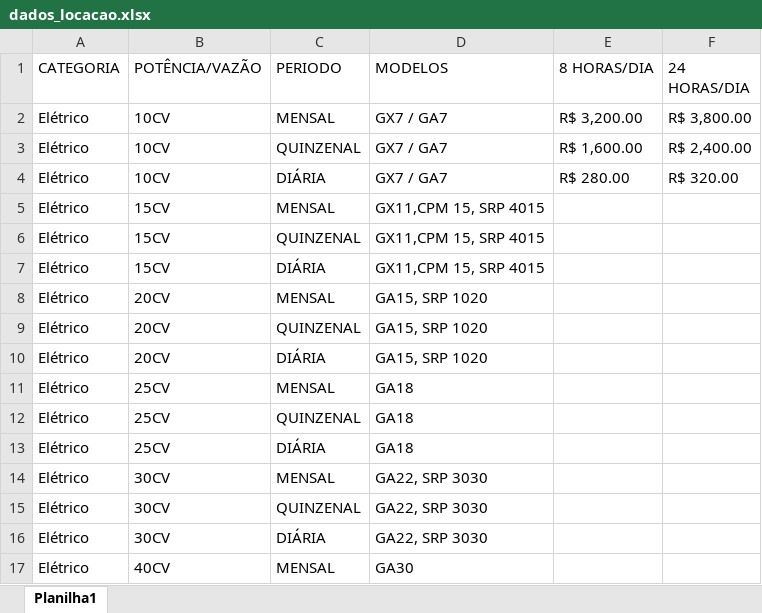
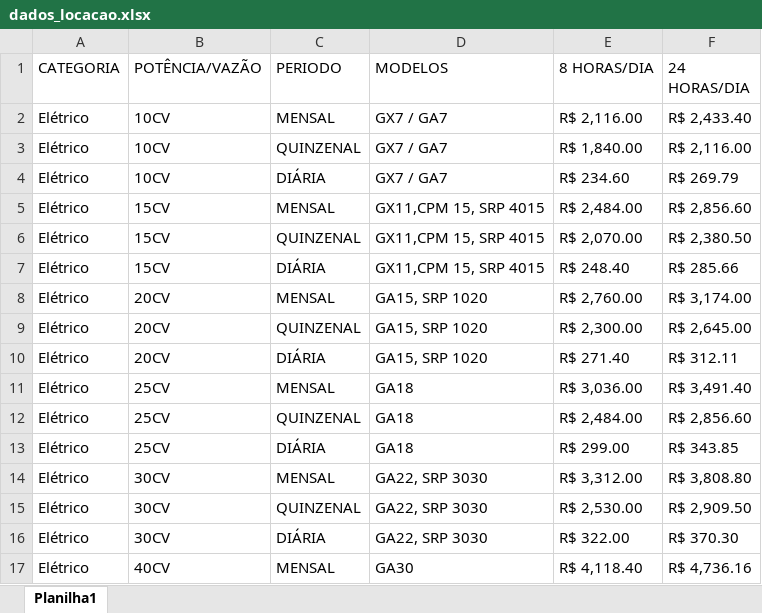
Before and after one commit to suportetecnico-star/gma-dashboard, an Excel workbook: dados_locacao.xlsx, sheet Planilha1, drawn as a sheet; only a part is shown; values as stored, in another font and other column widths than the file's, no cell formats; the diff covers the shown part only; the diff names each change by its address in the sheet, - before the commit and + after, or states it on an @@ line.

Commit message:
Add files via upload

```diff
--- a/dados_locacao.xlsx (sheet Planilha1)
+++ b/dados_locacao.xlsx (sheet Planilha1)
-E2 (8 HORAS/DIA): R$ 3,200.00
+E2 (8 HORAS/DIA): R$ 2,116.00
-F2 (24 HORAS/DIA): R$ 3,800.00
+F2 (24 HORAS/DIA): R$ 2,433.40
-E3 (8 HORAS/DIA): R$ 1,600.00
+E3 (8 HORAS/DIA): R$ 1,840.00
-F3 (24 HORAS/DIA): R$ 2,400.00
+F3 (24 HORAS/DIA): R$ 2,116.00
-E4 (8 HORAS/DIA): R$ 280.00
+E4 (8 HORAS/DIA): R$ 234.60
-F4 (24 HORAS/DIA): R$ 320.00
+F4 (24 HORAS/DIA): R$ 269.79
-E5 (8 HORAS/DIA): (empty)
+E5 (8 HORAS/DIA): R$ 2,484.00
-F5 (24 HORAS/DIA): (empty)
+F5 (24 HORAS/DIA): R$ 2,856.60
-E6 (8 HORAS/DIA): (empty)
+E6 (8 HORAS/DIA): R$ 2,070.00
-F6 (24 HORAS/DIA): (empty)
+F6 (24 HORAS/DIA): R$ 2,380.50
-E7 (8 HORAS/DIA): (empty)
+E7 (8 HORAS/DIA): R$ 248.40
-F7 (24 HORAS/DIA): (empty)
+F7 (24 HORAS/DIA): R$ 285.66
-E8 (8 HORAS/DIA): (empty)
+E8 (8 HORAS/DIA): R$ 2,760.00
-F8 (24 HORAS/DIA): (empty)
+F8 (24 HORAS/DIA): R$ 3,174.00
-E9 (8 HORAS/DIA): (empty)
+E9 (8 HORAS/DIA): R$ 2,300.00
-F9 (24 HORAS/DIA): (empty)
+F9 (24 HORAS/DIA): R$ 2,645.00
-E10 (8 HORAS/DIA): (empty)
+E10 (8 HORAS/DIA): R$ 271.40
-F10 (24 HORAS/DIA): (empty)
+F10 (24 HORAS/DIA): R$ 312.11
-E11 (8 HORAS/DIA): (empty)
+E11 (8 HORAS/DIA): R$ 3,036.00
-F11 (24 HORAS/DIA): (empty)
+F11 (24 HORAS/DIA): R$ 3,491.40
-E12 (8 HORAS/DIA): (empty)
+E12 (8 HORAS/DIA): R$ 2,484.00
-F12 (24 HORAS/DIA): (empty)
+F12 (24 HORAS/DIA): R$ 2,856.60
-E13 (8 HORAS/DIA): (empty)
+E13 (8 HORAS/DIA): R$ 299.00
-F13 (24 HORAS/DIA): (empty)
+F13 (24 HORAS/DIA): R$ 343.85
-E14 (8 HORAS/DIA): (empty)
+E14 (8 HORAS/DIA): R$ 3,312.00
-F14 (24 HORAS/DIA): (empty)
+F14 (24 HORAS/DIA): R$ 3,808.80
-E15 (8 HORAS/DIA): (empty)
+E15 (8 HORAS/DIA): R$ 2,530.00
-F15 (24 HORAS/DIA): (empty)
+F15 (24 HORAS/DIA): R$ 2,909.50
-E16 (8 HORAS/DIA): (empty)
+E16 (8 HORAS/DIA): R$ 322.00
-F16 (24 HORAS/DIA): (empty)
+F16 (24 HORAS/DIA): R$ 370.30
-E17 (8 HORAS/DIA): (empty)
+E17 (8 HORAS/DIA): R$ 4,118.40
-F17 (24 HORAS/DIA): (empty)
+F17 (24 HORAS/DIA): R$ 4,736.16
```
Also changed, not shown: 58 edited cells elsewhere in this sheet, cell formats.
